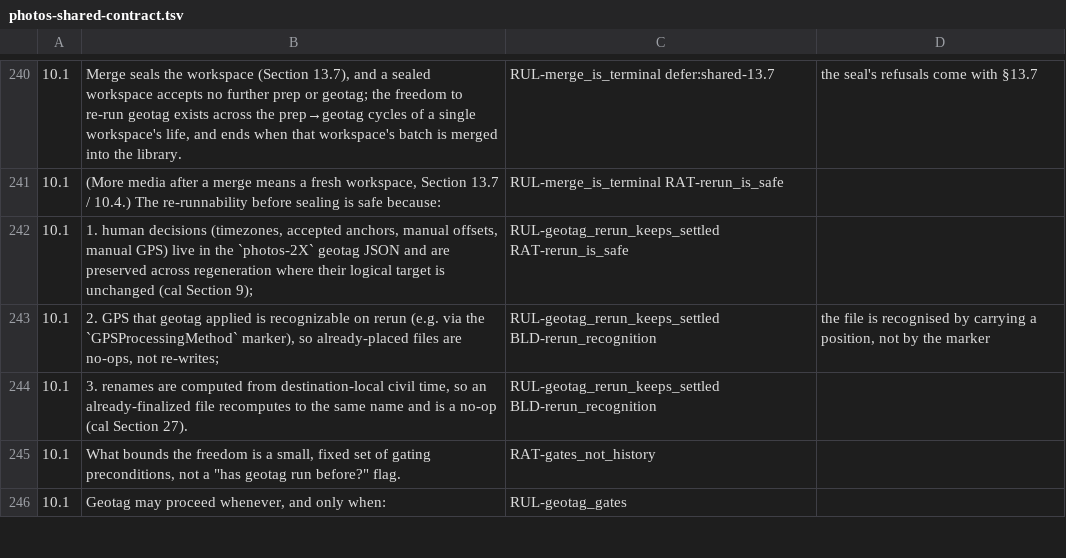
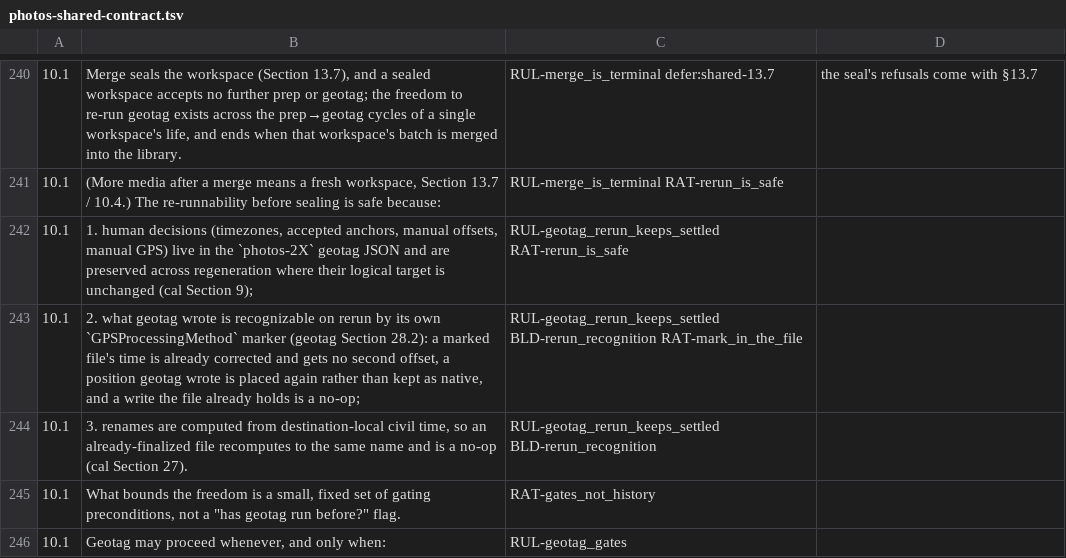
Before and after one commit to sigfridvonshrink/photos-cartographer, a TSV file: spec/conversion/photos-shared-contract.tsv, drawn as a sheet; only a part is shown, gaps mark what is left out.

Commit message:
Geotag reads its own marker back: a corrected time is never corrected twice
GPSProcessingMethod values geotag writes (interpolated, manual_locked,
manual_fallback, and the new time_only) mean the file's time is already
corrected: no clock offset is applied to it again, it is no anchor and in no
drift check, and offsets are asked for and applied over unmarked files only.
A position marker means the position is geotag's, so the file is placed again;
one now placed nowhere has the old position cleared. A device's own value
leaves its GPS native. time_only marks a time corrected beside no position
written. A write the file already holds is not planned. A revert is applied
before the run's own writes for the same file.

Before this, a re-run after execute applied a manual or validated offset to
the already-corrected time a second time.

Corpus: only the shared contract §10 items Vasile ruled on stay ruled.

```diff
--- a/spec/conversion/photos-shared-contract.tsv
+++ b/spec/conversion/photos-shared-contract.tsv
@@ -242,3 +242,3 @@
 10.1	1. human decisions (timezones, accepted anchors, manual offsets, manual GPS) live in the `photos-2X` geotag JSON and are preserved across regeneration where their logical target is unchanged (cal Section 9);	RUL-geotag_rerun_keeps_settled RAT-rerun_is_safe	
-10.1	2. GPS that geotag applied is recognizable on rerun (e.g. via the `GPSProcessingMethod` marker), so already-placed files are no-ops, not re-writes;	RUL-geotag_rerun_keeps_settled BLD-rerun_recognition	the file is recognised by carrying a position, not by the marker
+10.1	2. what geotag wrote is recognizable on rerun by its own `GPSProcessingMethod` marker (geotag Section 28.2): a marked file's time is already corrected and gets no second offset, a position geotag wrote is placed again rather than kept as native, and a write the file already holds is a no-op;	RUL-geotag_rerun_keeps_settled BLD-rerun_recognition RAT-mark_in_the_file	
 10.1	3. renames are computed from destination-local civil time, so an already-finalized file recomputes to the same name and is a no-op (cal Section 27).	RUL-geotag_rerun_keeps_settled BLD-rerun_recognition	
```
Also changed, not shown: 12 other files.
